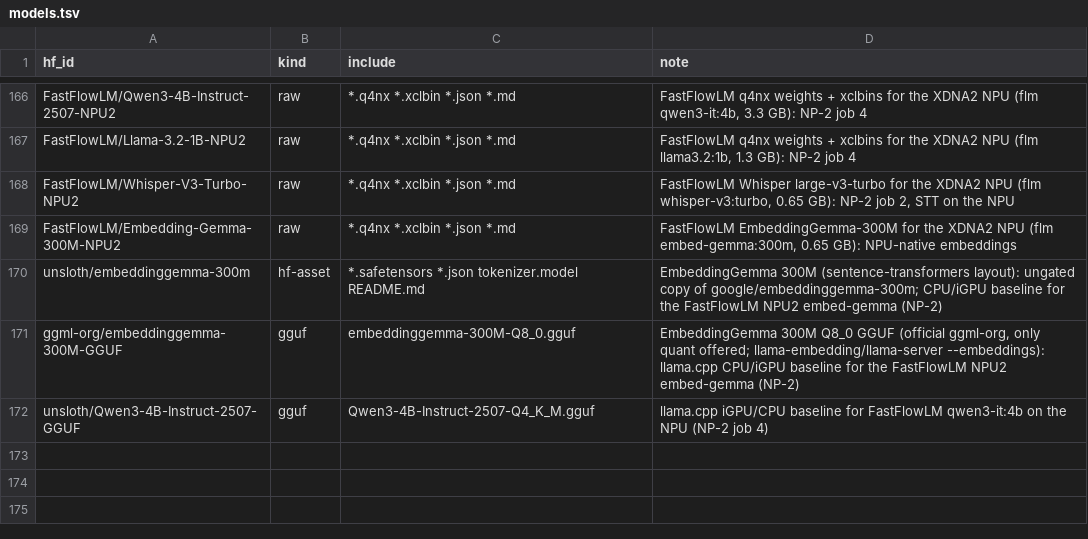
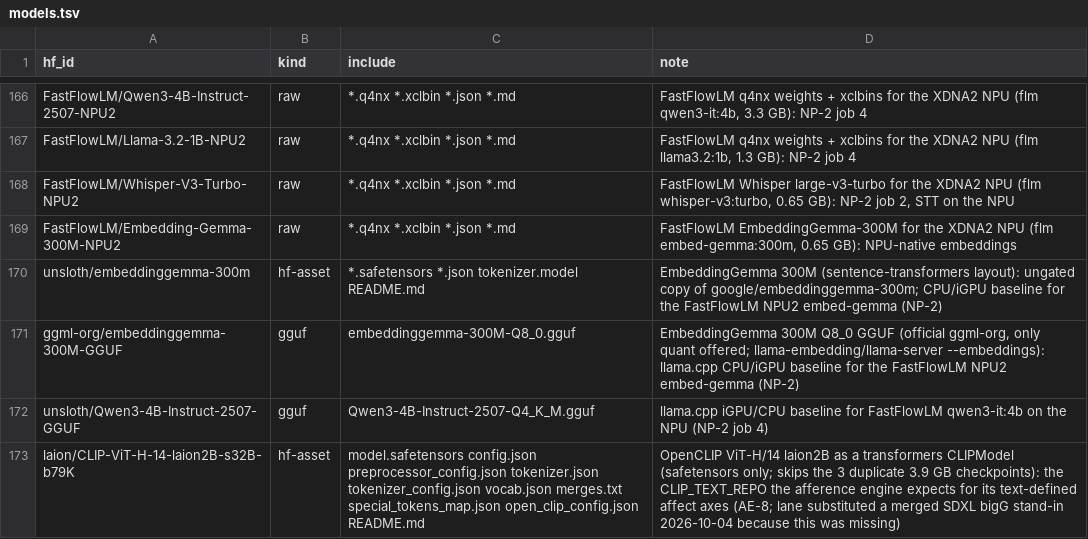
Before and after one commit to TheBeaninator/ark, a TSV file: manifest/models.tsv, drawn as a sheet; only a part is shown, gaps mark what is left out; the diff names each change by its address in the sheet, - before the commit and + after, or states it on an @@ line.

```diff
--- a/manifest/models.tsv
+++ b/manifest/models.tsv
+row 173: laion/CLIP-ViT-H-14-laion2B-s32B-b79K | hf-asset | model.safetensors config.json preprocessor_config.json tokenizer.json tokenizer_config.json vocab.json merges.txt special_tokens_map.json open_clip_config.json README.md | OpenCLIP ViT-H/14 laion2B as a transformers CLIPModel (safetensors only; skips the 3 duplicate 3.9 GB checkpoints): the CLIP_TEXT_REPO the afference engine expects for its text-defined affect axes (AE-8; lane substituted a merged SDXL bigG stand-in 2026-10-04 because this was missing)
```
